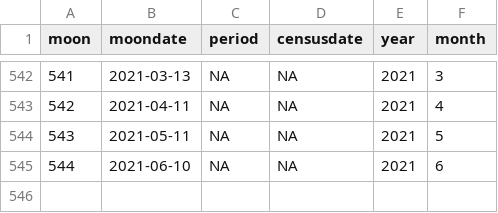
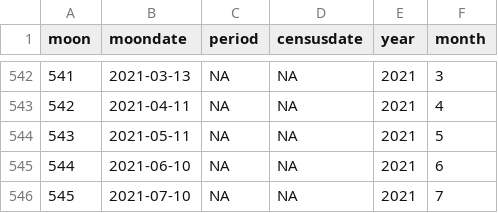
Before and after one commit to weecology/portal-forecasts, a CSV file: data/moon_dates.csv, drawn as a sheet; only a part is shown, gaps mark what is left out; the diff names each change by its address in the sheet, - before the commit and + after, or states it on an @@ line.

```diff
--- a/data/moon_dates.csv
+++ b/data/moon_dates.csv
+row 546: 545 | 2021-07-10 | NA | NA | 2021 | 7
```
Also changed, not shown: data/covariate_casts.csv, data/covariates.csv, 1 other file.
